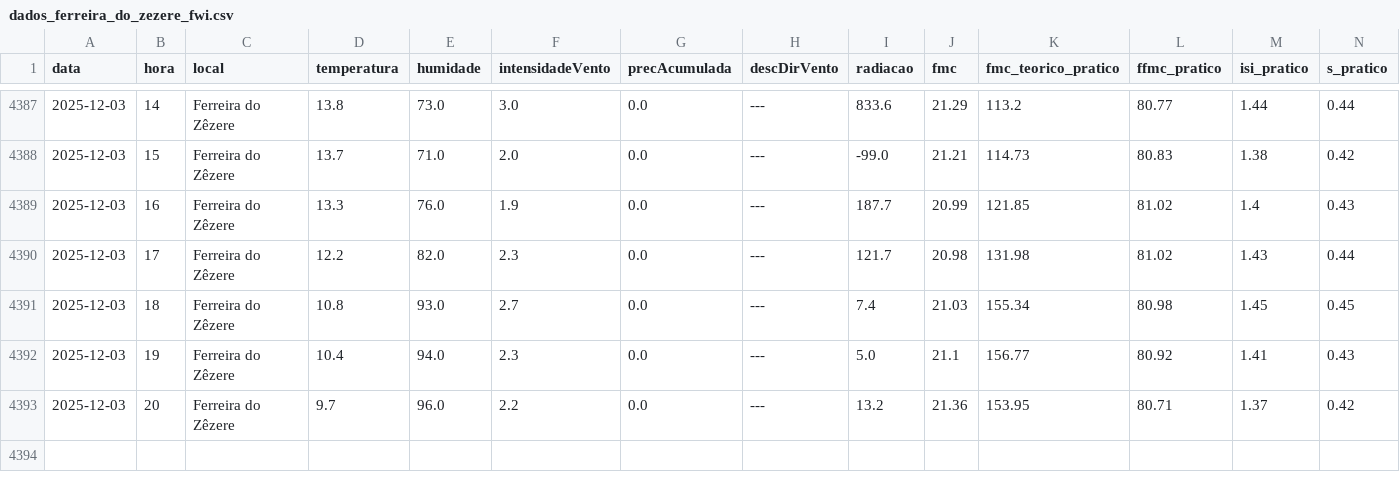
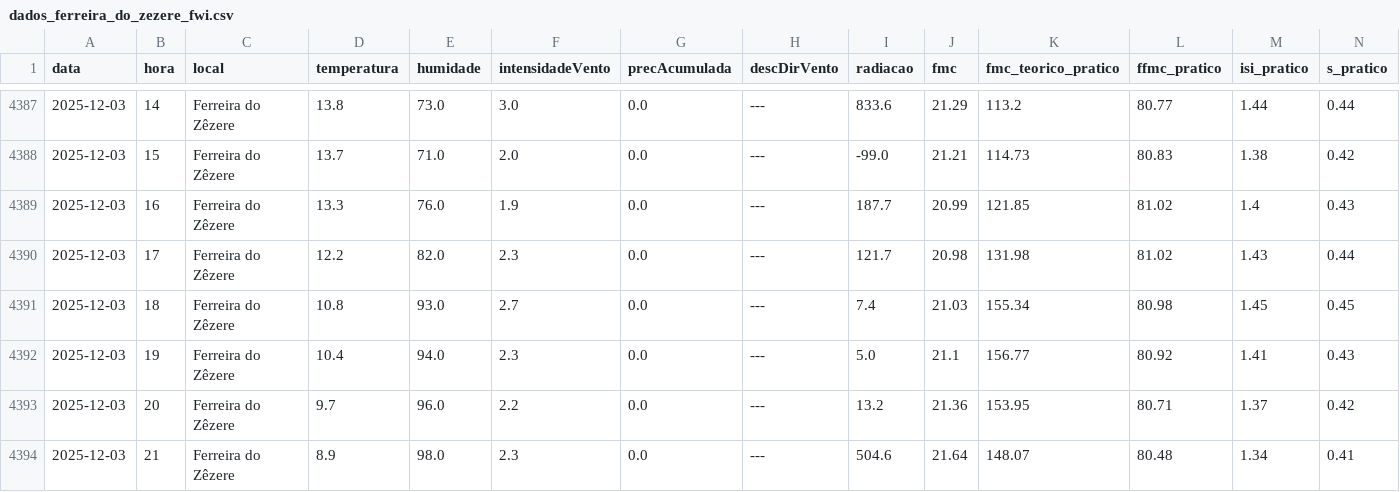
Before and after one commit to 23657/fwi-pipeline-ipt, a CSV file: dados_ferreira_do_zezere_fwi.csv, drawn as a sheet; only a part is shown, gaps mark what is left out; rows hold the shown columns only; the diff names each change by its address in the sheet, - before the commit and + after, or states it on an @@ line.

```diff
--- a/dados_ferreira_do_zezere_fwi.csv
+++ b/dados_ferreira_do_zezere_fwi.csv
+row 4394: 2025-12-03 | 21 | Ferreira do Zêzere | 8.9 | 98.0 | 2.3 | 0.0 | --- | 504.6 | 21.64 | 148.07 | 80.48 | 1.34 | 0.41
```
Also changed, not shown: dados_macao_fwi.csv, dados_oleiros_fwi.csv, 1 other file.
